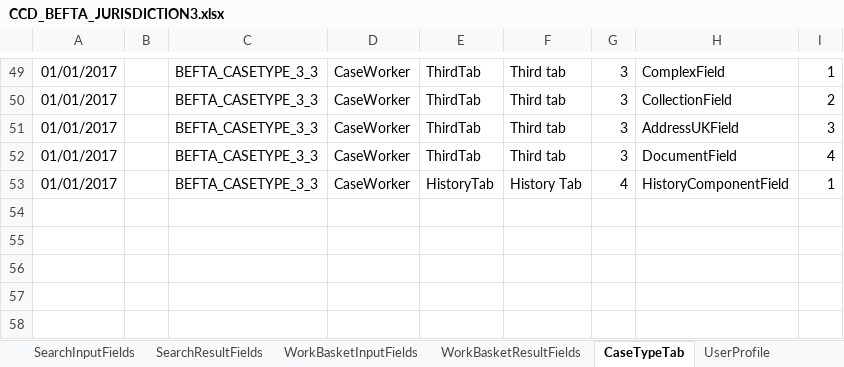
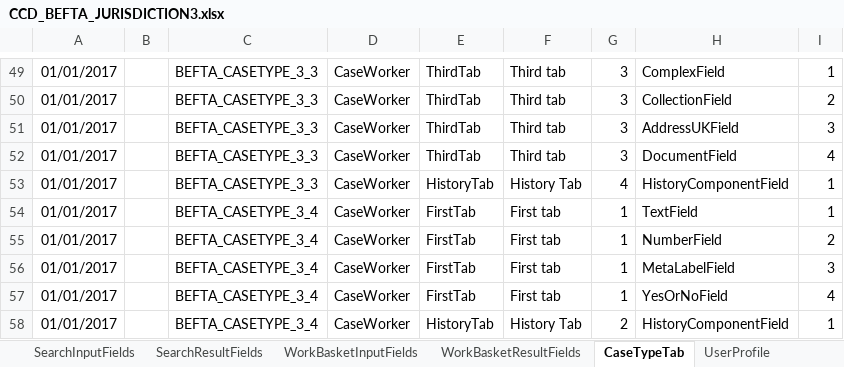
Before and after one commit to hmcts/ccd-definition-store-api, an Excel workbook: aat/src/aat/resources/CCD_BEFTA_JURISDICTION3.xlsx, sheet CaseTypeTab, drawn as a sheet; only a part is shown, gaps mark what is left out; values as stored, in another font and other column widths than the file's, no borders; the diff names each change by its address in the sheet, - before the commit and + after, or states it on an @@ line.

```diff
--- a/aat/src/aat/resources/CCD_BEFTA_JURISDICTION3.xlsx (sheet CaseTypeTab)
+++ b/aat/src/aat/resources/CCD_BEFTA_JURISDICTION3.xlsx (sheet CaseTypeTab)
+row 54: 01/01/2017 |  | BEFTA_CASETYPE_3_4 | CaseWorker | FirstTab | First tab | 1 | TextField | 1
+row 55: 01/01/2017 |  | BEFTA_CASETYPE_3_4 | CaseWorker | FirstTab | First tab | 1 | NumberField | 2
+row 56: 01/01/2017 |  | BEFTA_CASETYPE_3_4 | CaseWorker | FirstTab | First tab | 1 | MetaLabelField | 3
+row 57: 01/01/2017 |  | BEFTA_CASETYPE_3_4 | CaseWorker | FirstTab | First tab | 1 | YesOrNoField | 4
+row 58: 01/01/2017 |  | BEFTA_CASETYPE_3_4 | CaseWorker | HistoryTab | History Tab | 2 | HistoryComponentField | 1
```
Also changed, not shown: sheet CaseEventToFields, sheet CaseField, sheet CaseEvent, sheet AuthorisationCaseField, sheet SearchResultFields, sheet WorkBasketResultFields, 7 more sheets, 6 other files.
